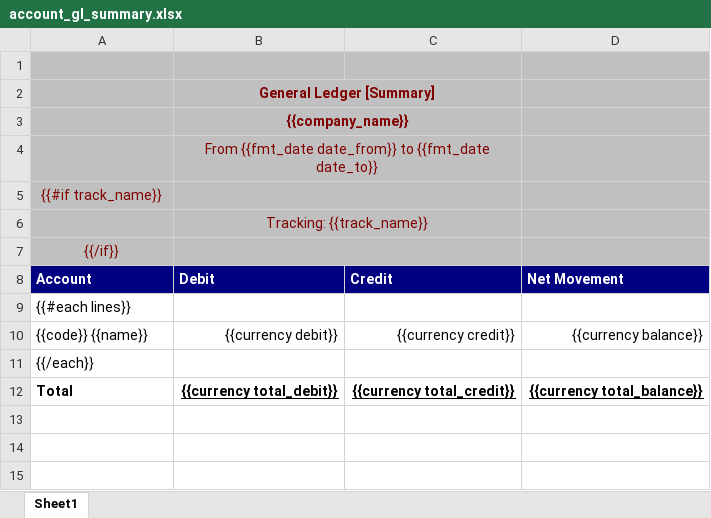
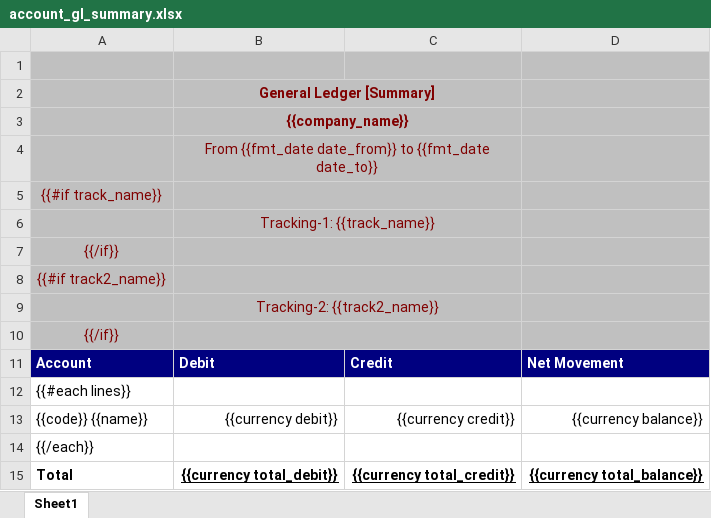
Before and after one commit to watcharapon/netforce, an Excel workbook: netforce_account_report/netforce_account_report/reports/account_gl_summary.xlsx, sheet Sheet1, drawn as a sheet; values as stored, in another font and other column widths than the file's, no borders; the diff names each change by its address in the sheet, - before the commit and + after, or states it on an @@ line.

Commit message:
IMP:Add Field Track2 In Report GL Summary

```diff
--- a/netforce_account_report/netforce_account_report/reports/account_gl_summary.xlsx (sheet Sheet1)
+++ b/netforce_account_report/netforce_account_report/reports/account_gl_summary.xlsx (sheet Sheet1)
-B6: Tracking: {{track_name}}
+B6: Tracking-1: {{track_name}}
+row 7: {{/if}}
+row 8: {{#if track2_name}}
+row 9:  | Tracking-2: {{track2_name}}
```
Also changed, not shown: 3 other files.
